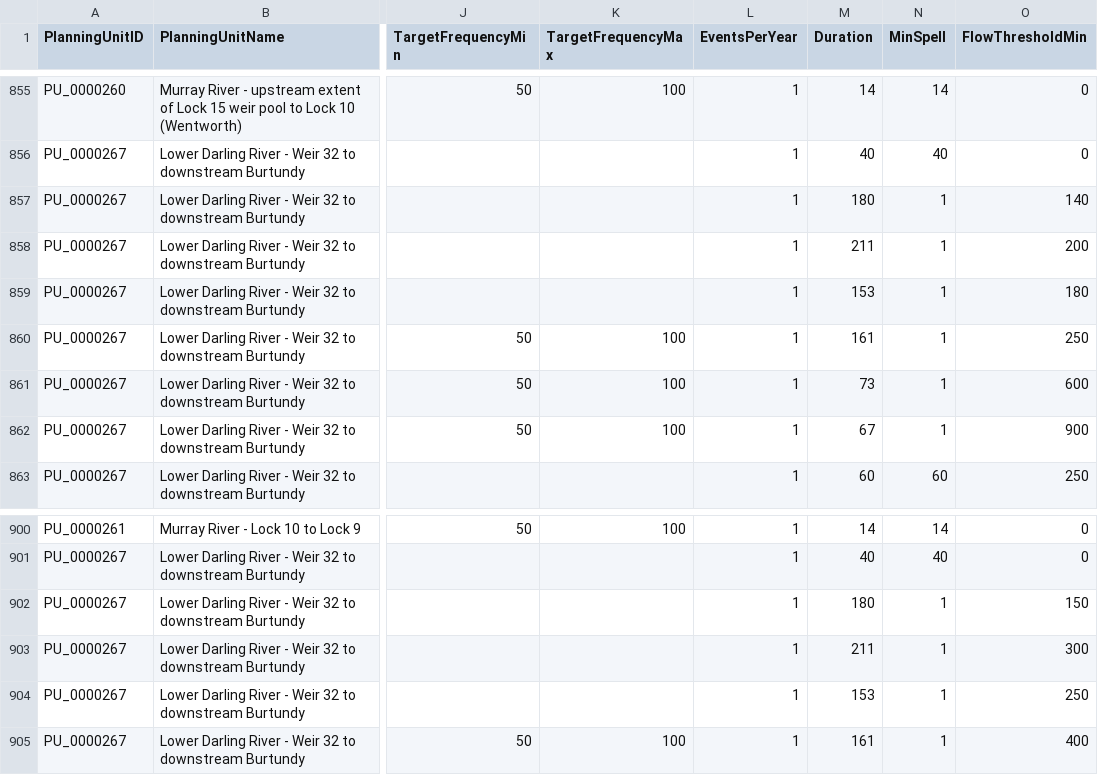
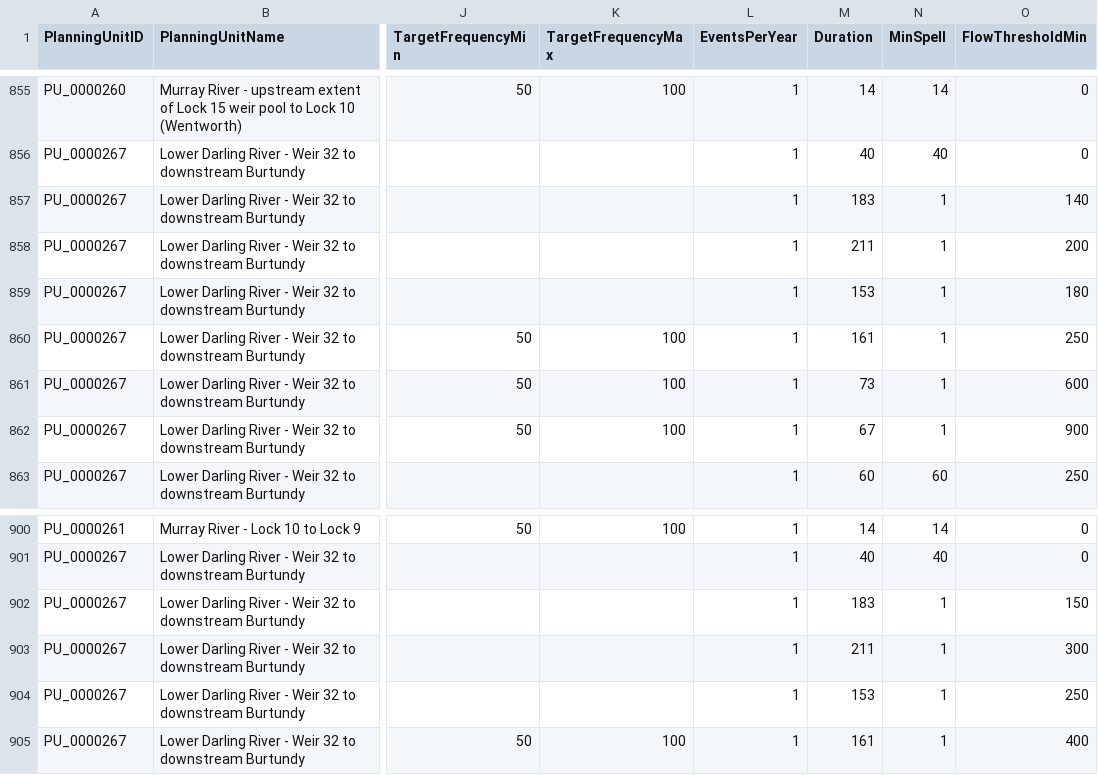
Before and after one commit to MDBAuth/EWR_tool, a CSV file: py_ewr/parameter_metadata/parameter_sheet_temp_fix.csv, drawn as a sheet; only a part is shown, gaps mark what is left out; the diff names each change by its address in the sheet, - before the commit and + after, or states it on an @@ line.

Commit message:
Update parameter_sheet_temp_fix.csv

```diff
--- a/py_ewr/parameter_metadata/parameter_sheet_temp_fix.csv
+++ b/py_ewr/parameter_metadata/parameter_sheet_temp_fix.csv
-M857 (Duration): 180
+M857 (Duration): 183
-M902 (Duration): 180
+M902 (Duration): 183
```
